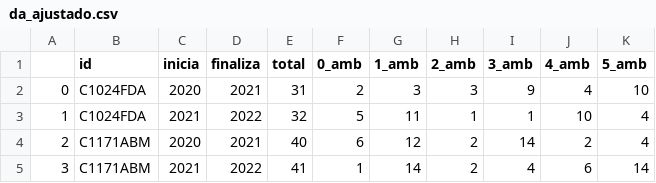
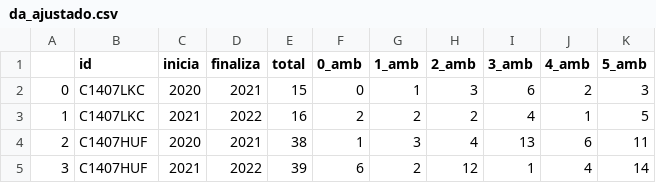
Before and after one commit to PyMap/AUPY, a CSV file: data/da_ajustado.csv, drawn as a sheet; only a part is shown; the diff covers the shown part only.

```diff
--- a/data/da_ajustado.csv
+++ b/data/da_ajustado.csv
@@ -1,5 +1,5 @@
 ,id,inicia,finaliza,total,0_amb,1_amb,2_amb,3_amb,4_amb,5_amb
-0,C1024FDA,2020,2021,31,2,3,3,9,4,10
-1,C1024FDA,2021,2022,32,5,11,1,1,10,4
-2,C1171ABM,2020,2021,40,6,12,2,14,2,4
-3,C1171ABM,2021,2022,41,1,14,2,4,6,14
+0,C1407LKC,2020,2021,15,0,1,3,6,2,3
+1,C1407LKC,2021,2022,16,2,2,2,4,1,5
+2,C1407HUF,2020,2021,38,1,3,4,13,6,11
+3,C1407HUF,2021,2022,39,6,2,12,1,4,14
```
Also changed, not shown: 16 edited cells elsewhere in this file, 5 other files.
